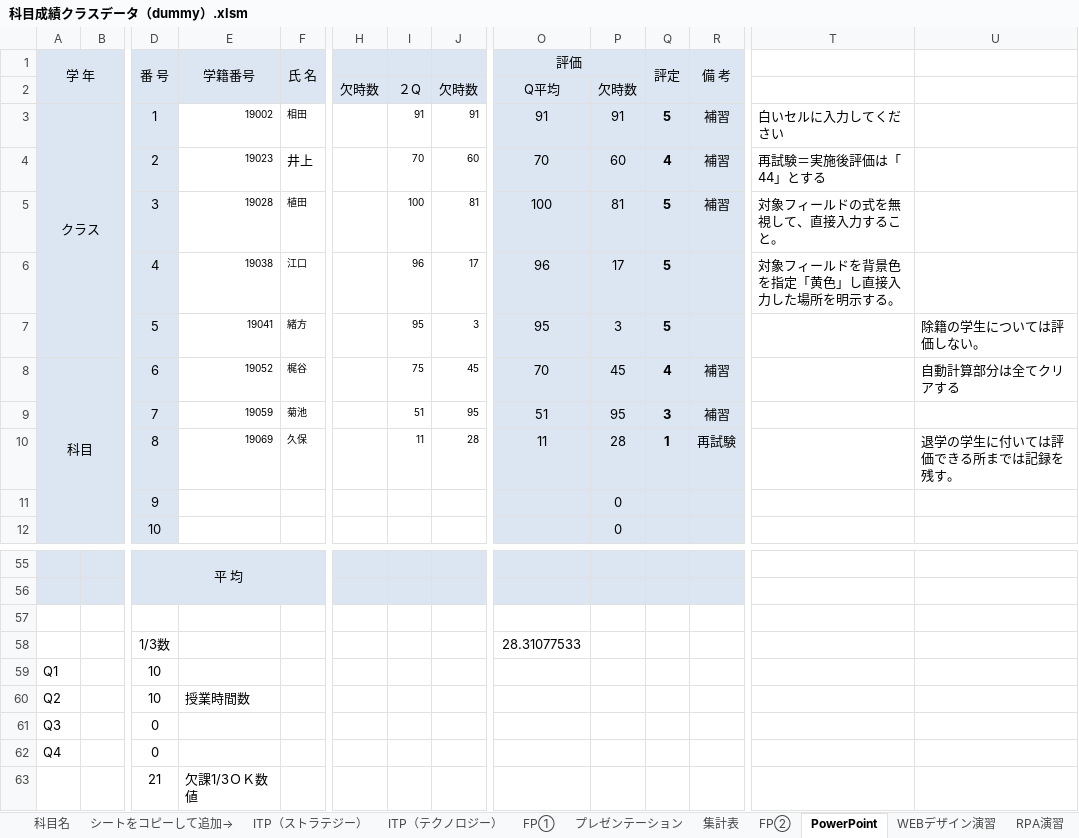
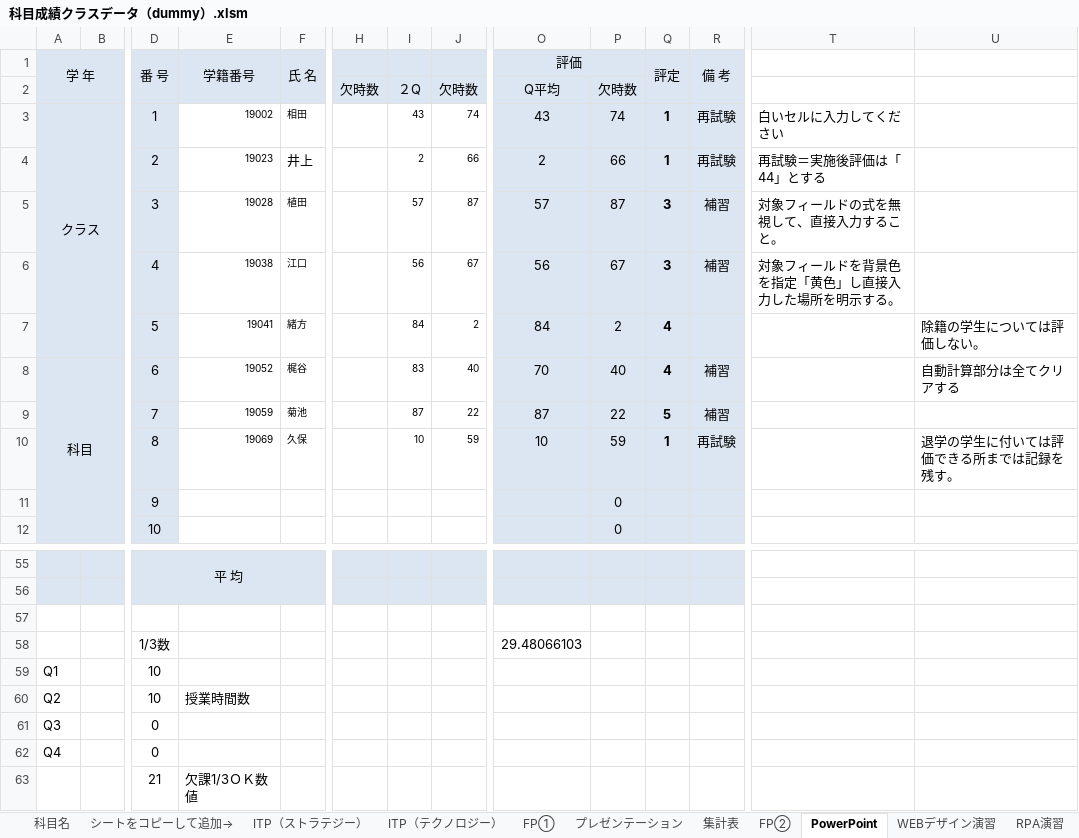
Before and after one commit to ckg19002/UiPath, an Excel workbook: コレクション演習/files/課題３/科目成績クラスデータ（dummy）.xlsm, sheet PowerPoint, drawn as a sheet; only a part is shown, gaps mark what is left out; values as stored, in another font and other column widths than the file's, no borders; conditional formats not drawn; removed rows and columns are numbered as before the commit, all else as after; rows hold the shown columns only; the diff names each change by its address in the sheet, - before the commit and + after, or states it on an @@ line.

```diff
--- a/コレクション演習/files/課題３/科目成績クラスデータ（dummy）.xlsm (sheet PowerPoint)
+++ b/コレクション演習/files/課題３/科目成績クラスデータ（dummy）.xlsm (sheet PowerPoint)
-I3: 91
+I3: 43
-J3: 91
+J3: 74
-O3 (評価): 91
+O3 (評価): 43
-P3: 91
+P3: 74
-Q3 (評定): 5
+Q3 (評定): 1
-R3 (備 考): 補習
+R3 (備 考): 再試験
-row 4:  |  | 2 | 19023 | 井上 |  | 70 | 60 | 70 | 60 | 4 | 補習 | 再試験＝実施後評価は「44」とする
-row 5:  |  | 3 | 19028 | 植田 |  | 100 | 81 | 100 | 81 | 5 | 補習 | 対象フィールドの式を無視して、直接入力すること。
-row 6:  |  | 4 | 19038 | 江口 |  | 96 | 17 | 96 | 17 | 5 |  | 対象フィールドを背景色を指定「黄色」し直接入力した場所を明示する。
-row 7:  |  | 5 | 19041 | 緒方 |  | 95 | 3 | 95 | 3 | 5 |  |  | 除籍の学生については評価しない。
+row 4:  |  | 2 | 19023 | 井上 |  | 2 | 66 | 2 | 66 | 1 | 再試験 | 再試験＝実施後評価は「44」とする
+row 5:  |  | 3 | 19028 | 植田 |  | 57 | 87 | 57 | 87 | 3 | 補習 | 対象フィールドの式を無視して、直接入力すること。
+row 6:  |  | 4 | 19038 | 江口 |  | 56 | 67 | 56 | 67 | 3 | 補習 | 対象フィールドを背景色を指定「黄色」し直接入力した場所を明示する。
+row 7:  |  | 5 | 19041 | 緒方 |  | 84 | 2 | 84 | 2 | 4 |  |  | 除籍の学生については評価しない。
-I8: 75
+I8: 83
-J8: 45
+J8: 40
-P8: 45
+P8: 40
-row 9:  |  | 7 | 19059 | 菊池 |  | 51 | 95 | 51 | 95 | 3 | 補習
+row 9:  |  | 7 | 19059 | 菊池 |  | 87 | 22 | 87 | 22 | 5 | 補習
-I10: 11
+I10: 10
-J10: 28
+J10: 59
-O10 (評価): 11
+O10 (評価): 10
-P10: 28
+P10: 59
-O58 (評価): 28.31077533
+O58 (評価): 29.48066103
```
Also changed, not shown: sheet FP②, sheet ITP（テクノロジー）, sheet FP①, sheet ITP（マネージメント）, sheet キャリアプラン, sheet プレゼンテーション, 2 more sheets, charts or pictures, 3 other files.
